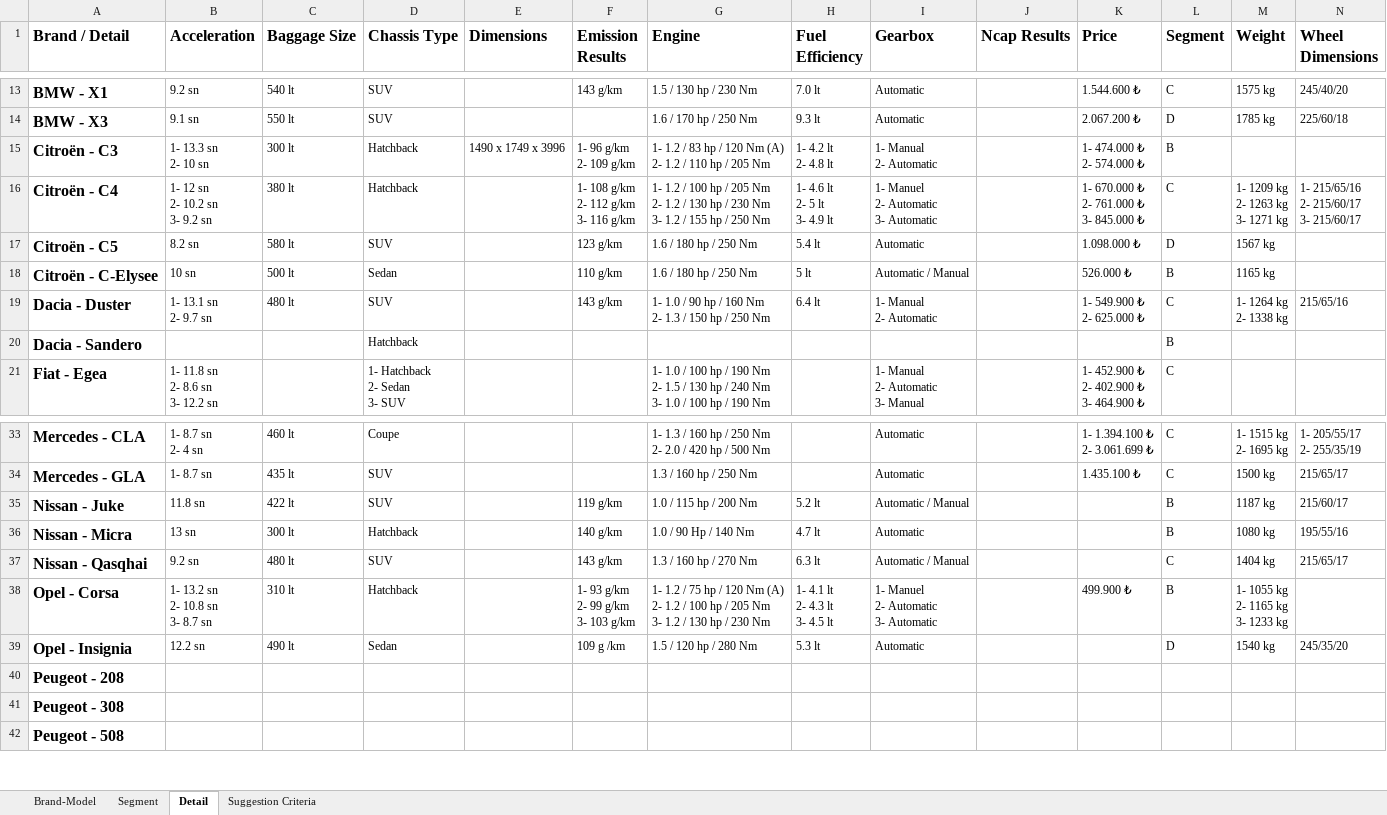
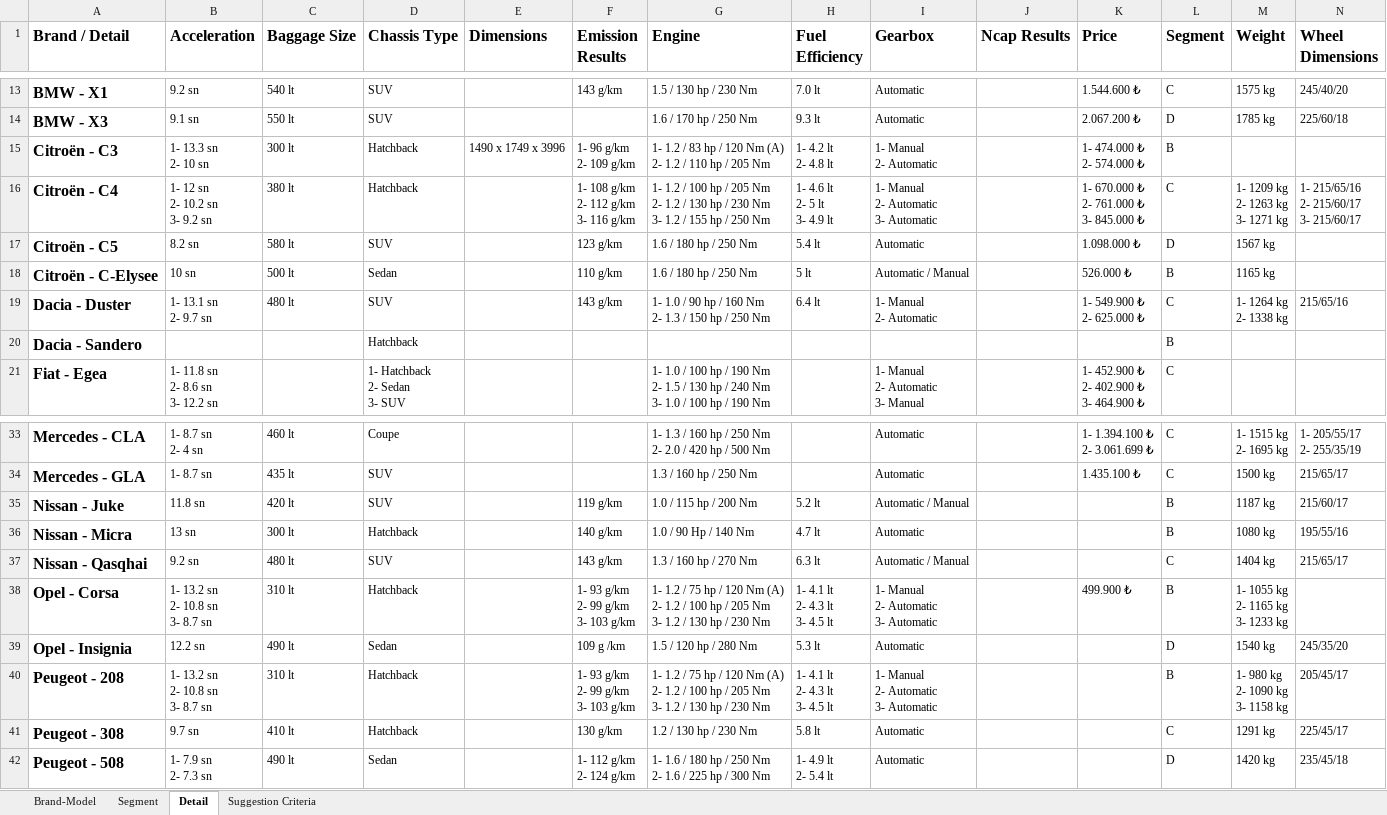
Before and after one commit to which-car/documentation, an Excel workbook: cars.xlsx, sheet Detail, drawn as a sheet; only a part is shown, gaps mark what is left out; values as stored, in another font and other column widths than the file's, no borders; table styles not drawn; ↵ is a line break in a cell; the diff covers the shown part only; the diff names each change by its address in the sheet, - before the commit and + after, or states it on an @@ line.

Commit message:
cars

```diff
--- a/cars.xlsx (sheet Detail)
+++ b/cars.xlsx (sheet Detail)
-I16 (Gearbox): 1- Manuel ↵ 2- Automatic ↵ 3- Automatic
+I16 (Gearbox): 1- Manual ↵ 2- Automatic ↵ 3- Automatic
-C35 (Baggage Size): 422 lt
+C35 (Baggage Size): 420 lt
-I38 (Gearbox): 1- Manuel ↵ 2- Automatic ↵ 3- Automatic
+I38 (Gearbox): 1- Manual ↵ 2- Automatic ↵ 3- Automatic
-B40 (Acceleration): (empty)
+B40 (Acceleration): 1- 13.2 sn ↵ 2- 10.8 sn ↵ 3- 8.7 sn
-C40 (Baggage Size): (empty)
+C40 (Baggage Size): 310 lt
-D40:D41 (Chassis Type): (empty)
+D40:D41 (Chassis Type): Hatchback
-F40 (Emission Results): (empty)
+F40 (Emission Results): 1- 93 g/km ↵ 2- 99 g/km ↵ 3- 103 g/km
-G40 (Engine): (empty)
+G40 (Engine): 1- 1.2 / 75 hp / 120 Nm (A) ↵ 2- 1.2 / 100 hp / 205 Nm ↵ 3- 1.2 / 130 hp / 230 Nm
-H40 (Fuel Efficiency): (empty)
+H40 (Fuel Efficiency): 1- 4.1 lt ↵ 2- 4.3 lt ↵ 3- 4.5 lt
-I40 (Gearbox): (empty)
+I40 (Gearbox): 1- Manual ↵ 2- Automatic ↵ 3- Automatic
-L40 (Segment): (empty)
+L40 (Segment): B
-M40 (Weight): (empty)
+M40 (Weight): 1- 980 kg ↵ 2- 1090 kg ↵ 3- 1158 kg
-N40 (Wheel Dimensions): (empty)
+N40 (Wheel Dimensions): 205/45/17
-B41 (Acceleration): (empty)
+B41 (Acceleration): 9.7 sn
-C41 (Baggage Size): (empty)
+C41 (Baggage Size): 410 lt
-F41 (Emission Results): (empty)
+F41 (Emission Results): 130 g/km
-G41 (Engine): (empty)
+G41 (Engine): 1.2 / 130 hp / 230 Nm
-H41 (Fuel Efficiency): (empty)
+H41 (Fuel Efficiency): 5.8 lt
-I41:I42 (Gearbox): (empty)
+I41:I42 (Gearbox): Automatic
-L41 (Segment): (empty)
+L41 (Segment): C
-M41 (Weight): (empty)
+M41 (Weight): 1291 kg
-N41 (Wheel Dimensions): (empty)
+N41 (Wheel Dimensions): 225/45/17
-B42 (Acceleration): (empty)
+B42 (Acceleration): 1- 7.9 sn ↵ 2- 7.3 sn
-C42 (Baggage Size): (empty)
+C42 (Baggage Size): 490 lt
-D42 (Chassis Type): (empty)
+D42 (Chassis Type): Sedan
-F42 (Emission Results): (empty)
+F42 (Emission Results): 1- 112 g/km ↵ 2- 124 g/km
-G42 (Engine): (empty)
+G42 (Engine): 1- 1.6 / 180 hp / 250 Nm ↵ 2- 1.6 / 225 hp / 300 Nm
-H42 (Fuel Efficiency): (empty)
+H42 (Fuel Efficiency): 1- 4.9 lt ↵ 2- 5.4 lt
-L42 (Segment): (empty)
+L42 (Segment): D
-M42 (Weight): (empty)
+M42 (Weight): 1420 kg
-N42 (Wheel Dimensions): (empty)
+N42 (Wheel Dimensions): 235/45/18
```
Also changed, not shown: 194 edited cells elsewhere in this sheet, sheet Brand-Model.
